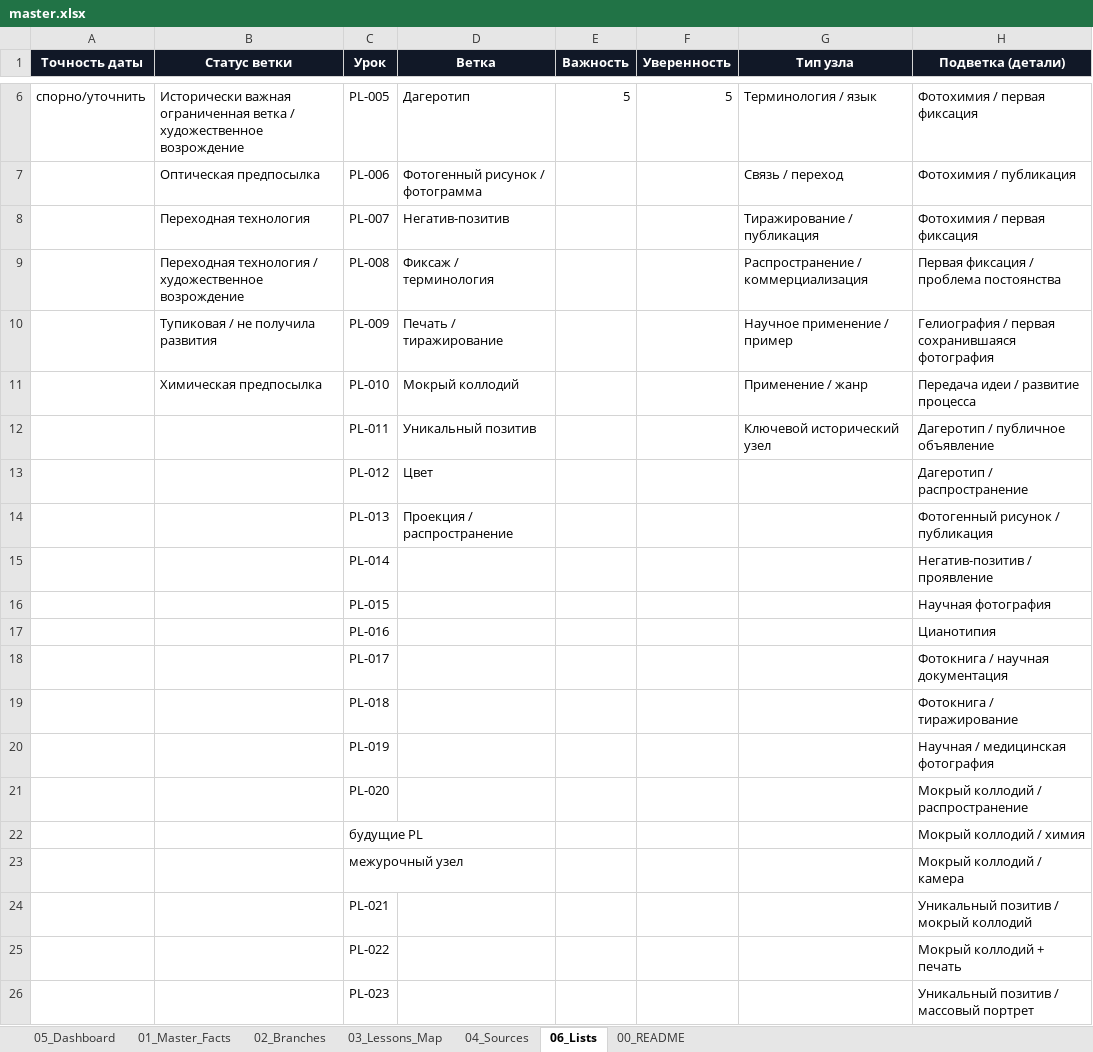
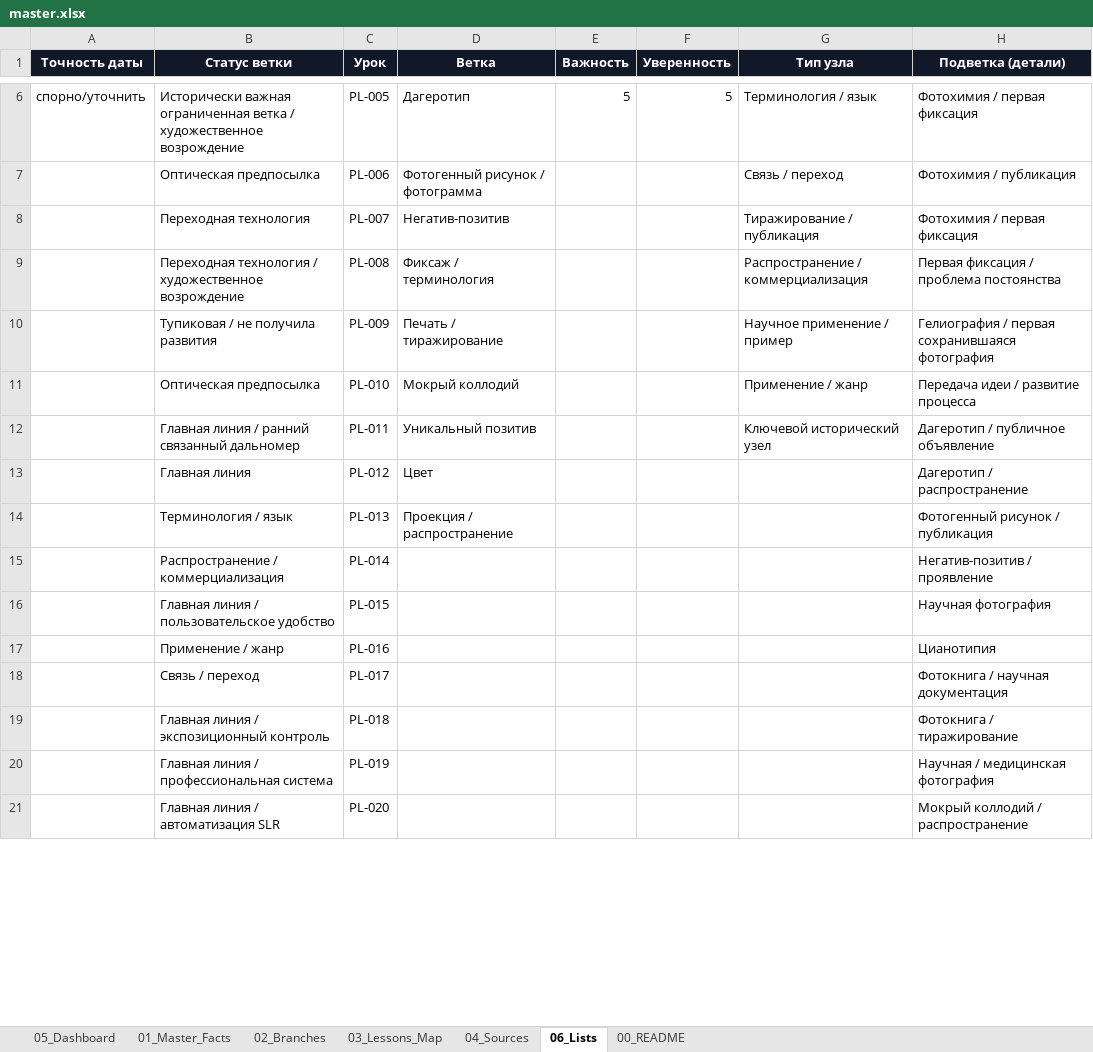
Before and after one commit to 1sahslava-dev/photolab-map, an Excel workbook: data/master.xlsx, sheet 06_Lists, drawn as a sheet; only a part is shown, gaps mark what is left out; values as stored, in another font and other column widths than the file's, no borders; removed rows and columns are numbered as before the commit, all else as after; the diff covers the shown part only; the diff names each change by its address in the sheet, - before the commit and + after, or states it on an @@ line.

```diff
--- a/data/master.xlsx (sheet 06_Lists)
+++ b/data/master.xlsx (sheet 06_Lists)
-B11 (Статус ветки): Химическая предпосылка
+B11 (Статус ветки): Оптическая предпосылка
-B12 (Статус ветки): (empty)
+B12 (Статус ветки): Главная линия / ранний связанный дальномер
-B13 (Статус ветки): (empty)
+B13 (Статус ветки): Главная линия
-B14 (Статус ветки): (empty)
+B14 (Статус ветки): Терминология / язык
-B15 (Статус ветки): (empty)
+B15 (Статус ветки): Распространение / коммерциализация
-B16 (Статус ветки): (empty)
+B16 (Статус ветки): Главная линия / пользовательское удобство
-B17 (Статус ветки): (empty)
+B17 (Статус ветки): Применение / жанр
-B18 (Статус ветки): (empty)
+B18 (Статус ветки): Связь / переход
-B19 (Статус ветки): (empty)
+B19 (Статус ветки): Главная линия / экспозиционный контроль
-B20 (Статус ветки): (empty)
+B20 (Статус ветки): Главная линия / профессиональная система
-B21 (Статус ветки): (empty)
+B21 (Статус ветки): Главная линия / автоматизация SLR
-row 22:  |  | будущие PL |  |  |  |  | Мокрый коллодий / химия
-row 23:  |  | межурочный узел |  |  |  |  | Мокрый коллодий / камера
-row 24:  |  | PL-021 |  |  |  |  | Уникальный позитив / мокрый коллодий
-row 25:  |  | PL-022 |  |  |  |  | Мокрый коллодий + печать
-row 26:  |  | PL-023 |  |  |  |  | Уникальный позитив / массовый портрет
```
Also changed, not shown: 70 added rows and 10 removed rows elsewhere in this sheet, sheet 01_Master_Facts, sheet 04_Sources, sheet 05_Dashboard, sheet 03_Lessons_Map, sheet 02_Branches, sheet 00_README, charts or pictures, 2 other files.
